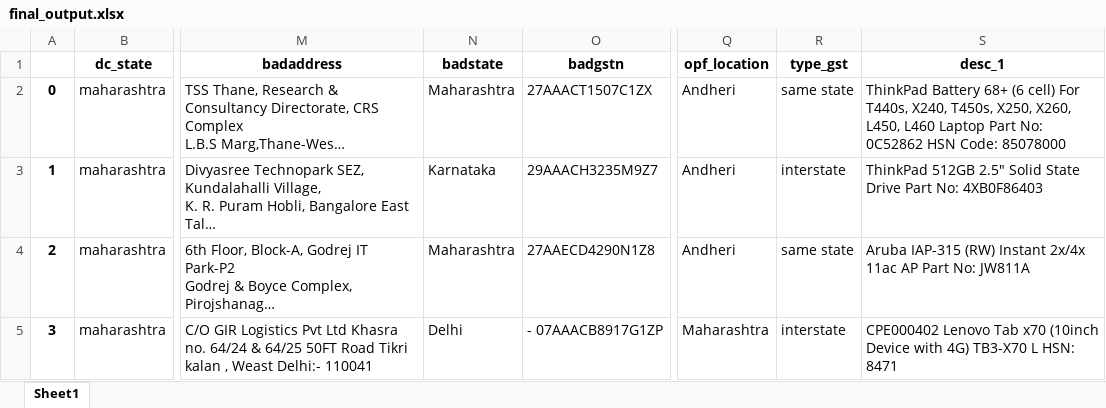
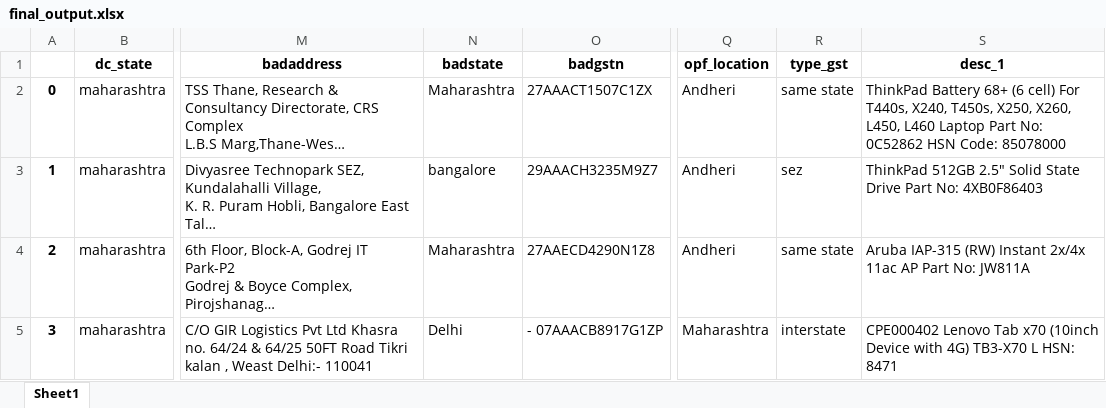
Before and after one commit to rishabh-bhatnagar/galaxy, an Excel workbook: pwd/final_output.xlsx, sheet Sheet1, drawn as a sheet; only a part is shown, gaps mark what is left out; long unchanged cells end in …; values as stored, in another font and other column widths than the file's, no borders; the diff names each change by its address in the sheet, - before the commit and + after, or states it on an @@ line.

```diff
--- a/pwd/final_output.xlsx (sheet Sheet1)
+++ b/pwd/final_output.xlsx (sheet Sheet1)
-N3 (badstate): Karnataka
+N3 (badstate): bangalore
-R3 (type_gst): interstate
+R3 (type_gst): sez
```
Also changed, not shown: 3 other files.
